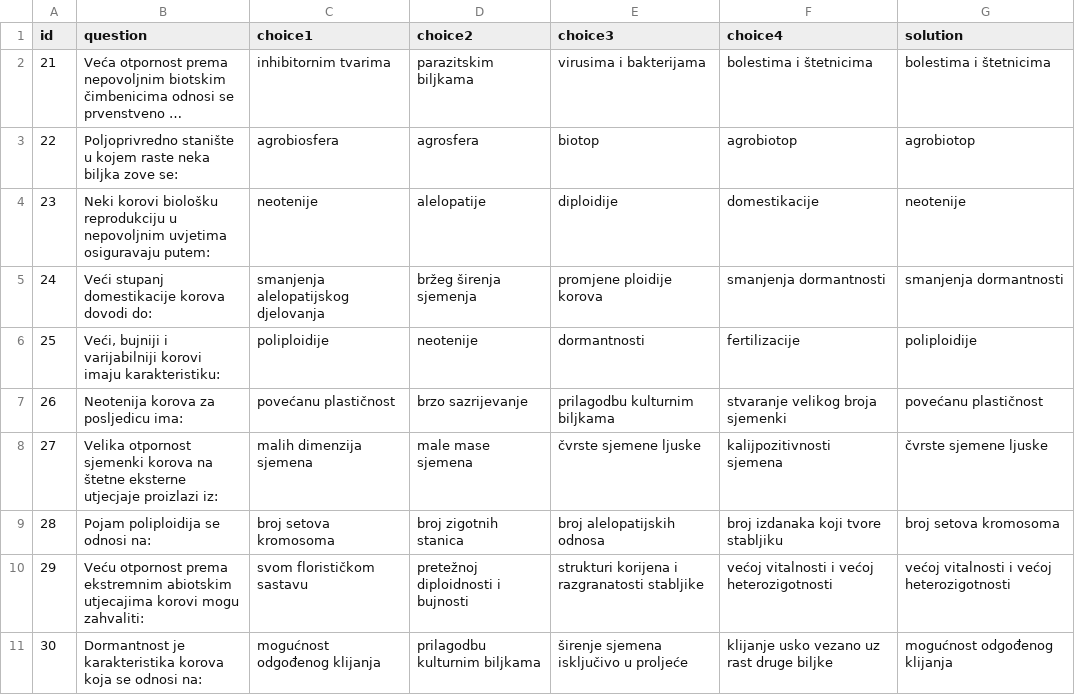
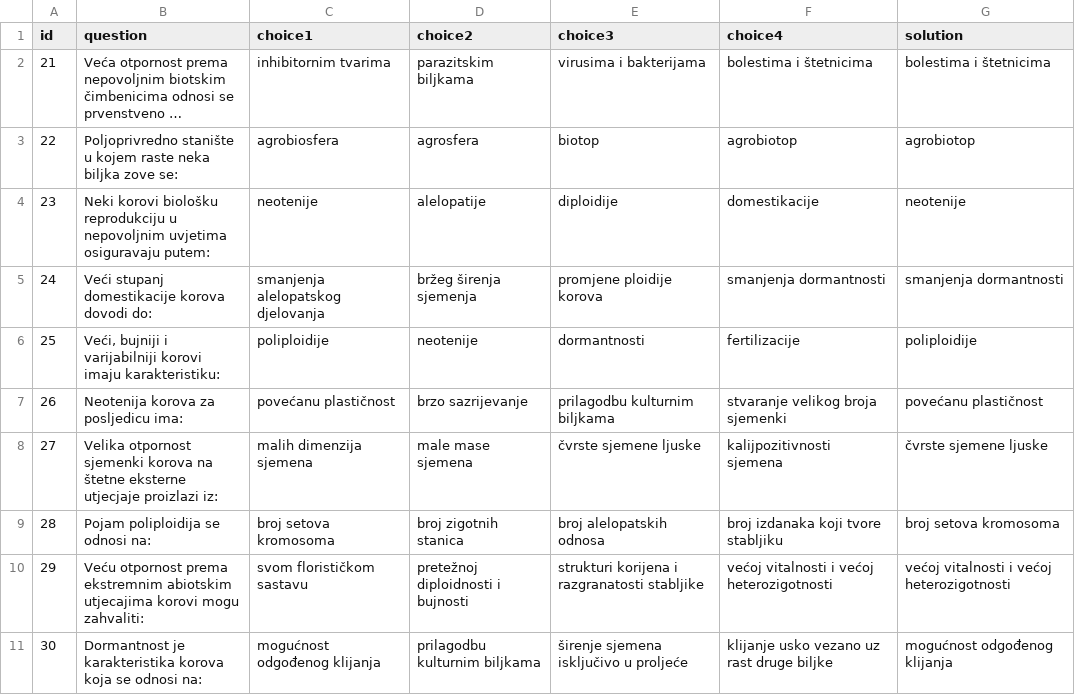
Before and after one commit to ffzg-erudito/inter-testing-feedback-2018, a CSV file: scripts/exp-application/fwt_oTree/fwt_test3/test3.csv, drawn as a sheet; long unchanged cells end in ….

```diff
--- a/scripts/exp-application/fwt_oTree/fwt_test3/test3.csv
+++ b/scripts/exp-application/fwt_oTree/fwt_test3/test3.csv
@@ -4,3 +4,3 @@ id,question,choice1,choice2,choice3,choice4,solution
 23,Neki korovi biološku reprodukciju u nepovoljnim uvjetima osiguravaju putem:,neotenije,alelopatije,diploidije,domestikacije,neotenije
-24,Veći stupanj domestikacije korova dovodi do:,smanjenja alelopatijskog djelovanja,bržeg širenja sjemenja,promjene ploidije korova,smanjenja dormantnosti,smanjenja dormantnosti
+24,Veći stupanj domestikacije korova dovodi do:,smanjenja alelopatskog djelovanja,bržeg širenja sjemenja,promjene ploidije korova,smanjenja dormantnosti,smanjenja dormantnosti
 25,"Veći, bujniji i varijabilniji korovi imaju karakteristiku:",poliploidije,neotenije,dormantnosti,fertilizacije,poliploidije
@@ -8,3 +8,3 @@ id,question,choice1,choice2,choice3,choice4,solution
 27,Velika otpornost sjemenki korova na štetne eksterne utjecjaje proizlazi iz:,malih dimenzija sjemena,male mase sjemena,čvrste sjemene ljuske,kalijpozitivnosti sjemena,čvrste sjemene ljuske
-28,Pojam poliploidija se odnosi na:,broj setova kromosoma,broj zigotnih stanica,broj alelopatijskih odnosa,broj izdanaka koji tvore stabljiku,broj setova kromosoma
+28,Pojam poliploidija se odnosi na:,broj setova kromosoma,broj zigotnih stanica,broj alelopatskih odnosa,broj izdanaka koji tvore stabljiku,broj setova kromosoma
 29,Veću otpornost prema ekstremnim abiotskim utjecajima korovi mogu zahvaliti:,svom florističkom sastavu,pretežnoj diploidnosti i bujnosti,strukturi korijena i razgranatosti stabljike,većoj vitalnosti i većoj heterozigotnosti,većoj vitalnosti i većoj heterozigotnosti
```
Also changed, not shown: scripts/exp-application/fwt_oTree/fwt_gk2/gk_quiz2.csv, 30 other files.
